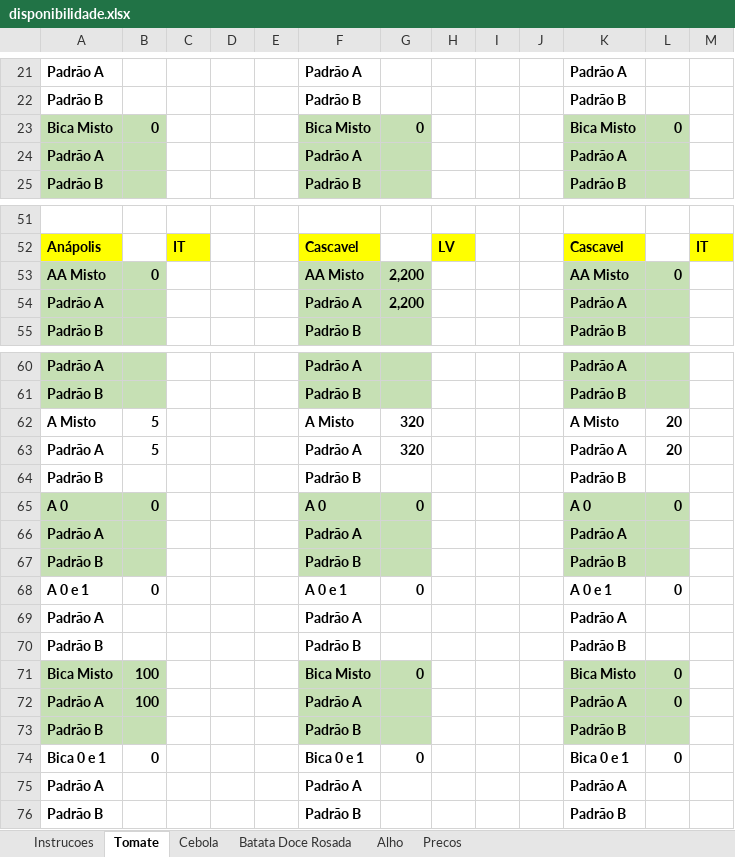
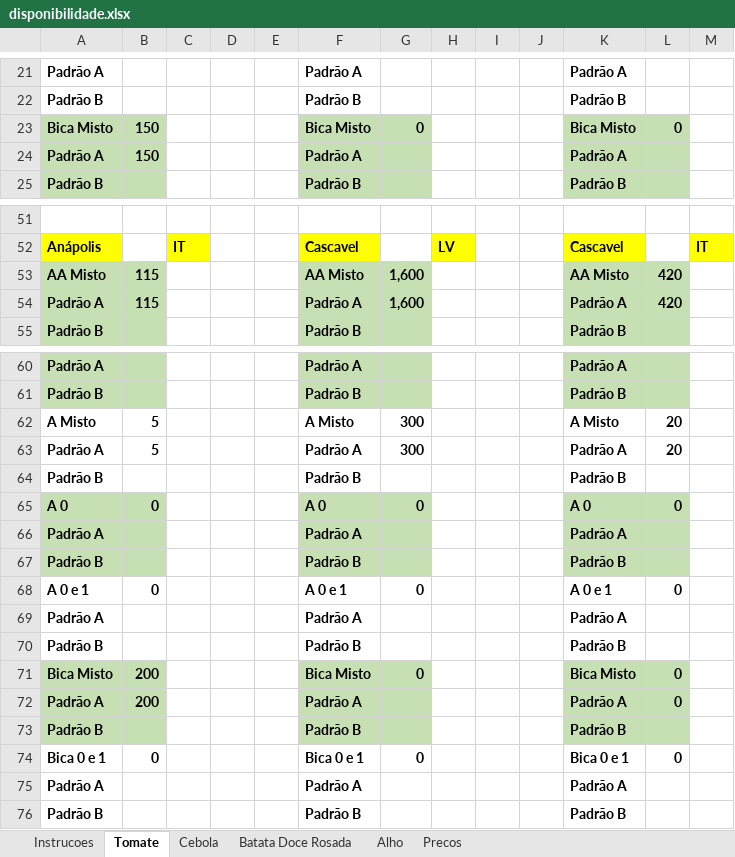
Before and after one commit to rafaelgermano1-cell/app-disponibilidade, an Excel workbook: disponibilidade.xlsx, sheet Tomate, drawn as a sheet; only a part is shown, gaps mark what is left out; values as stored, in another font and other column widths than the file's, no borders; the diff covers the shown part only; the diff names each change by its address in the sheet, - before the commit and + after, or states it on an @@ line.

```diff
--- a/disponibilidade.xlsx (sheet Tomate)
+++ b/disponibilidade.xlsx (sheet Tomate)
-B23: 0
+B23: 150
-B24: (empty)
+B24: 150
-B53: 0
+B53: 115
-G53:G54: 2,200
+G53:G54: 1,600
-L53: 0
+L53: 420
-B54: (empty)
+B54: 115
-L54: (empty)
+L54: 420
-G62:G63: 320
+G62:G63: 300
-B71:B72: 100
+B71:B72: 200
```
Also changed, not shown: 24 edited cells elsewhere in this sheet.
